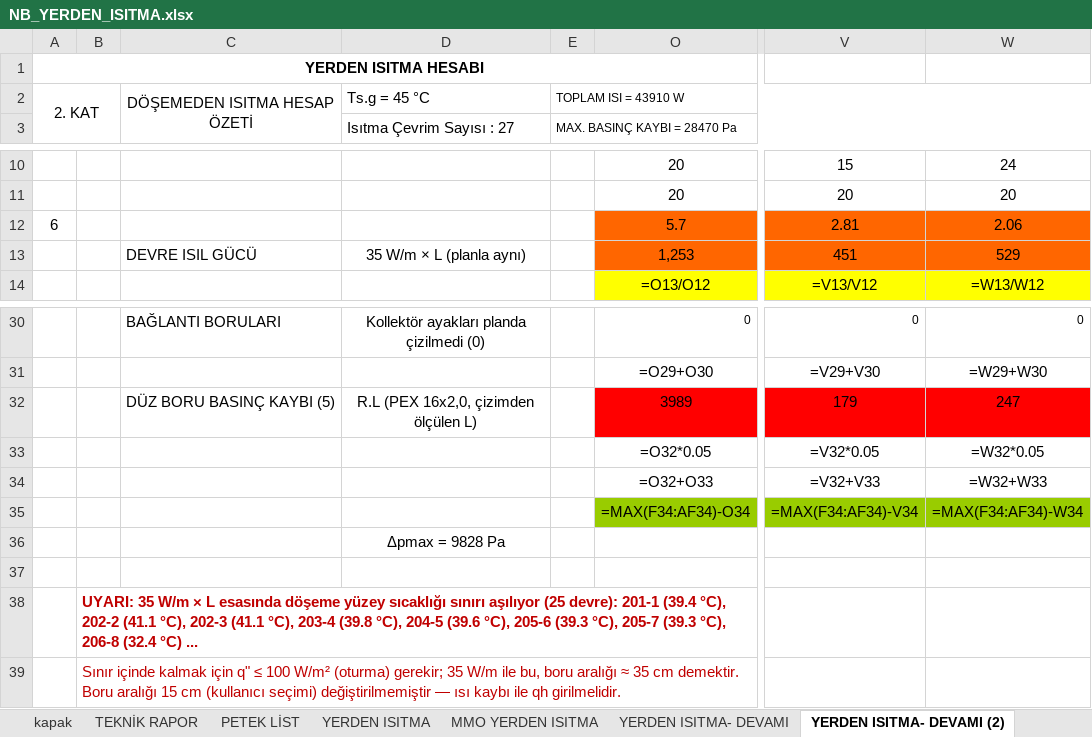
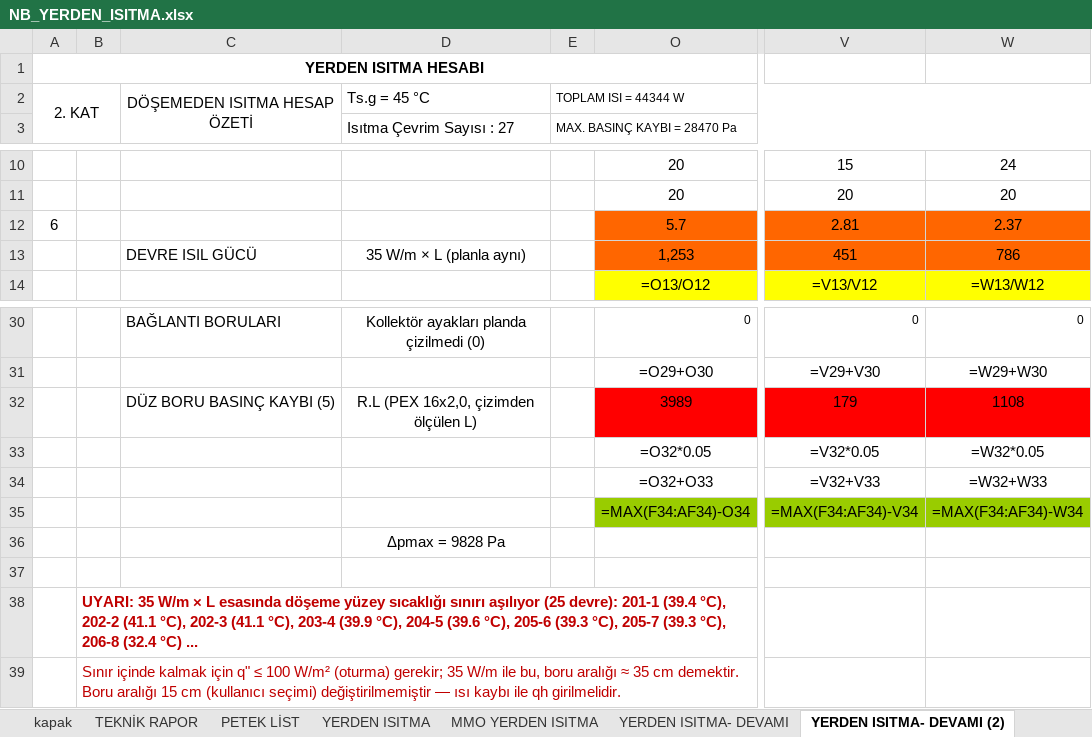
Before and after one commit to icanozkaya/rotas-cizim-motoru, an Excel workbook: proje/denemeler/yerden2/NB_YERDEN_ISITMA.xlsx, sheet YERDEN ISITMA- DEVAMI (2), drawn as a sheet; only a part is shown, gaps mark what is left out; values as stored, in another font and other column widths than the file's, no borders; formulas without a stored value are shown as written; the diff names each change by its address in the sheet, - before the commit and + after, or states it on an @@ line.

```diff
--- a/proje/denemeler/yerden2/NB_YERDEN_ISITMA.xlsx (sheet YERDEN ISITMA- DEVAMI (2))
+++ b/proje/denemeler/yerden2/NB_YERDEN_ISITMA.xlsx (sheet YERDEN ISITMA- DEVAMI (2))
-E2: TOPLAM ISI = 43910 W
+E2: TOPLAM ISI = 44344 W
-W12: 2.06
+W12: 2.37
-W13: 529
+W13: 786
-W32: 247
+W32: 1108
-B38: …°C), 203-4 (39.8 °C), 204-5…
+B38: …°C), 203-4 (39.9 °C), 204-5…
```
Also changed, not shown: sheet PETEK LİST, sheet MMO YERDEN ISITMA, sheet YERDEN ISITMA- DEVAMI, hidden cells, 47 other files.
